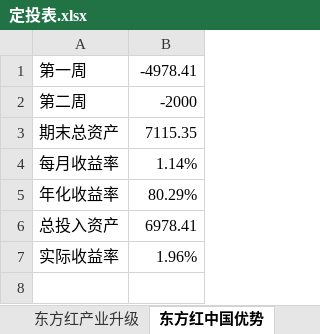
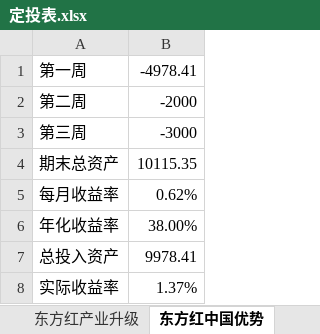
Before and after one commit to zx64561414/Fund_investment, an Excel workbook: 定投表.xlsx, sheet 东方红中国优势, drawn as a sheet; values as stored, in another font and other column widths than the file's, no borders; addresses are those after the commit; the diff names each change by its address in the sheet, - before the commit and + after, or states it on an @@ line.

```diff
--- a/定投表.xlsx (sheet 东方红中国优势)
+++ b/定投表.xlsx (sheet 东方红中国优势)
+row 3: 第三周 | -3000
-B4: 7115.35
+B4: 10115.35
-B5: 1.14%
+B5: 0.62%
-B6: 80.29%
+B6: 38.00%
-B7: 6978.41
+B7: 9978.41
-B8: 1.96%
+B8: 1.37%
```
Also changed, not shown: sheet 东方红产业升级, sheet 红利机会, sheet 嘉实沪港深, other sheet tabs.
